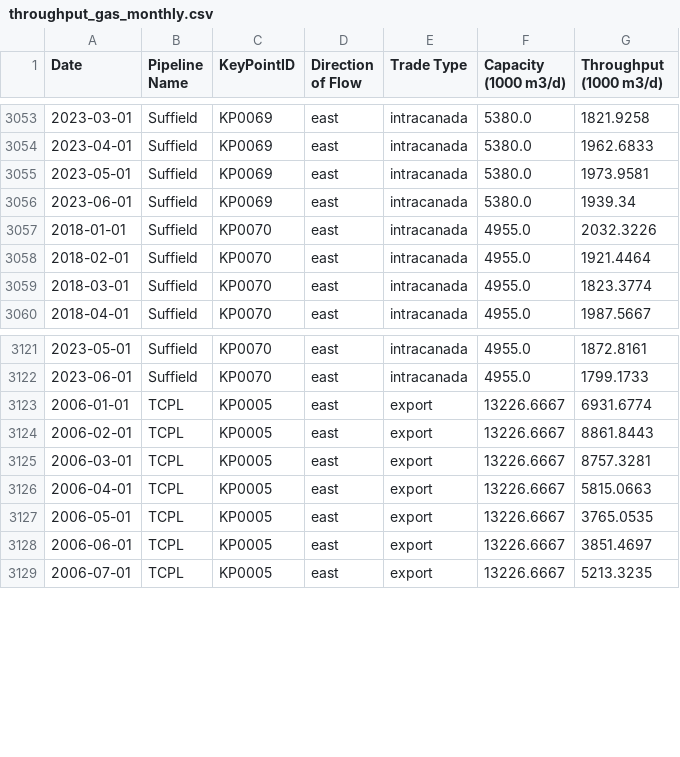
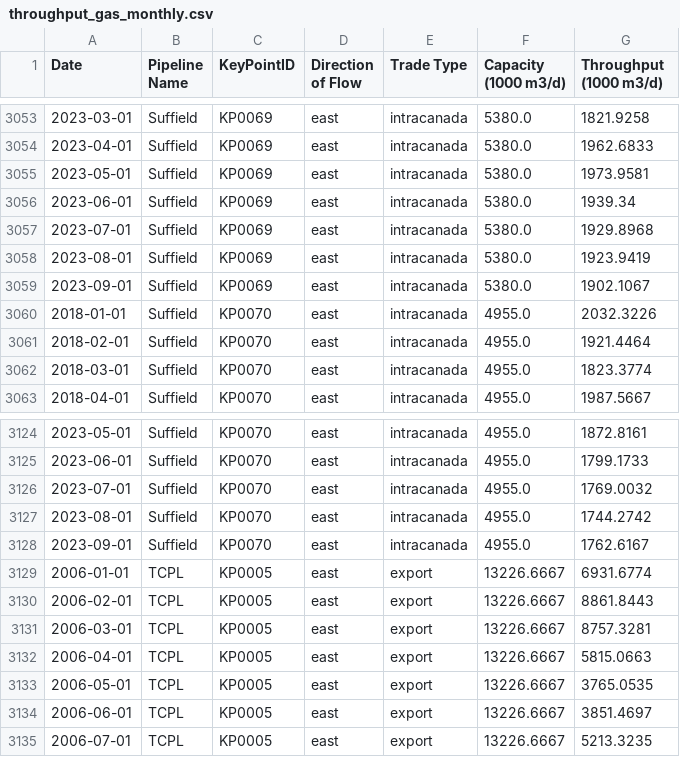
Before and after one commit to mbradds/pipeline-profiles, a CSV file: src/data_management/raw_data/throughput_gas_monthly.csv, drawn as a sheet; only a part is shown, gaps mark what is left out.

Commit message:
added tnpi data

```diff
--- a/src/data_management/raw_data/throughput_gas_monthly.csv
+++ b/src/data_management/raw_data/throughput_gas_monthly.csv
@@ -3056,2 +3056,5 @@ Date,Pipeline Name,KeyPointID,Direction of Flow,Trade Type,Capacity (1000 m3/d),
 2023-06-01,Suffield,KP0069,east,intracanada,5380.0,1939.34
+2023-07-01,Suffield,KP0069,east,intracanada,5380.0,1929.8968
+2023-08-01,Suffield,KP0069,east,intracanada,5380.0,1923.9419
+2023-09-01,Suffield,KP0069,east,intracanada,5380.0,1902.1067
 2018-01-01,Suffield,KP0070,east,intracanada,4955.0,2032.3226
@@ -3122,2 +3125,5 @@ Date,Pipeline Name,KeyPointID,Direction of Flow,Trade Type,Capacity (1000 m3/d),
 2023-06-01,Suffield,KP0070,east,intracanada,4955.0,1799.1733
+2023-07-01,Suffield,KP0070,east,intracanada,4955.0,1769.0032
+2023-08-01,Suffield,KP0070,east,intracanada,4955.0,1744.2742
+2023-09-01,Suffield,KP0070,east,intracanada,4955.0,1762.6167
 2006-01-01,TCPL,KP0005,east,export,13226.6667,6931.6774
```
Also changed, not shown: src/data_management/raw_data/systemId.csv, src/data_management/raw_data/throughput_oil_monthly.csv, 5 other files.
